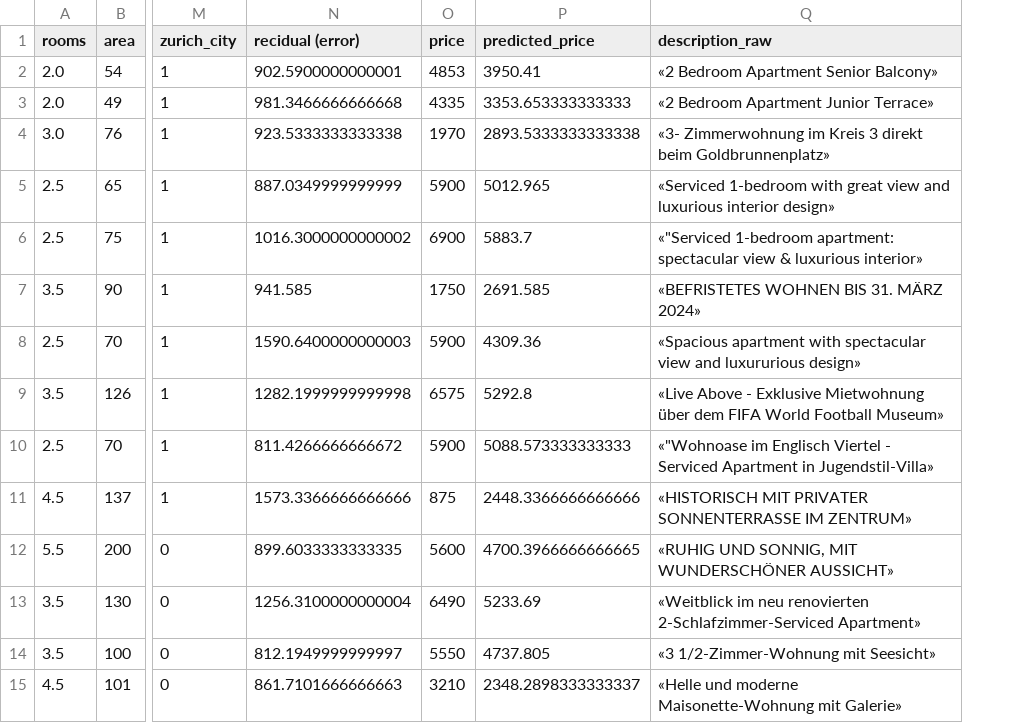
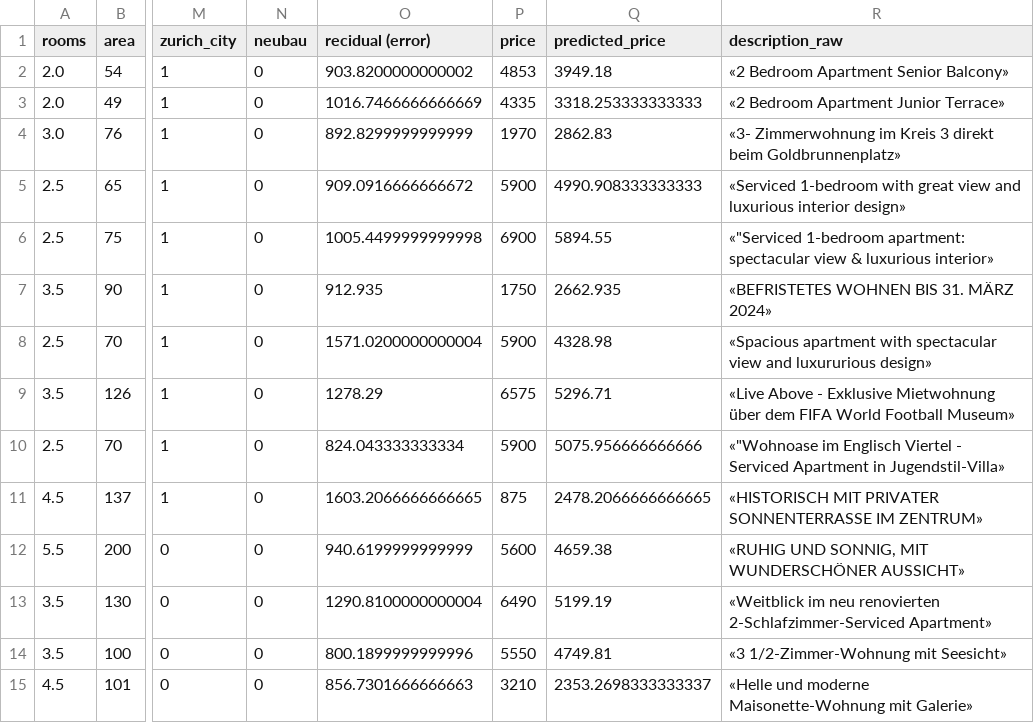
Before and after one commit to kaisest1/ai-applications-fs25, a CSV file: week2/data_with_large_residuals.csv, drawn as a sheet; only a part is shown, gaps mark what is left out; addresses are those after the commit; the diff names each change by its address in the sheet, - before the commit and + after, or states it on an @@ line.

Commit message:
week3(2)

```diff
--- a/week2/data_with_large_residuals.csv
+++ b/week2/data_with_large_residuals.csv
+column N (neubau), rows 2-15: all 0
-O2 (recidual (error)): 902.5900000000001
+O2 (recidual (error)): 903.8200000000002
-Q2 (predicted_price): 3950.41
+Q2 (predicted_price): 3949.18
-O3 (recidual (error)): 981.3466666666668
+O3 (recidual (error)): 1016.7466666666669
-Q3 (predicted_price): 3353.653333333333
+Q3 (predicted_price): 3318.253333333333
-O4 (recidual (error)): 923.5333333333338
+O4 (recidual (error)): 892.8299999999999
-Q4 (predicted_price): 2893.5333333333338
+Q4 (predicted_price): 2862.83
-O5 (recidual (error)): 887.0349999999999
+O5 (recidual (error)): 909.0916666666672
-Q5 (predicted_price): 5012.965
+Q5 (predicted_price): 4990.908333333333
-O6 (recidual (error)): 1016.3000000000002
+O6 (recidual (error)): 1005.4499999999998
-Q6 (predicted_price): 5883.7
+Q6 (predicted_price): 5894.55
-O7 (recidual (error)): 941.585
+O7 (recidual (error)): 912.935
-Q7 (predicted_price): 2691.585
+Q7 (predicted_price): 2662.935
-O8 (recidual (error)): 1590.6400000000003
+O8 (recidual (error)): 1571.0200000000004
-Q8 (predicted_price): 4309.36
+Q8 (predicted_price): 4328.98
-O9 (recidual (error)): 1282.1999999999998
+O9 (recidual (error)): 1278.29
-Q9 (predicted_price): 5292.8
+Q9 (predicted_price): 5296.71
-O10 (recidual (error)): 811.4266666666672
+O10 (recidual (error)): 824.043333333334
-Q10 (predicted_price): 5088.573333333333
+Q10 (predicted_price): 5075.956666666666
-O11 (recidual (error)): 1573.3366666666666
+O11 (recidual (error)): 1603.2066666666665
-Q11 (predicted_price): 2448.3366666666666
+Q11 (predicted_price): 2478.2066666666665
-O12 (recidual (error)): 899.6033333333335
+O12 (recidual (error)): 940.6199999999999
-Q12 (predicted_price): 4700.3966666666665
+Q12 (predicted_price): 4659.38
-O13 (recidual (error)): 1256.3100000000004
+O13 (recidual (error)): 1290.8100000000004
-Q13 (predicted_price): 5233.69
+Q13 (predicted_price): 5199.19
-O14 (recidual (error)): 812.1949999999997
+O14 (recidual (error)): 800.1899999999996
-Q14 (predicted_price): 4737.805
+Q14 (predicted_price): 4749.81
-O15 (recidual (error)): 861.7101666666663
+O15 (recidual (error)): 856.7301666666663
-Q15 (predicted_price): 2348.2898333333337
+Q15 (predicted_price): 2353.2698333333337
```
Also changed, not shown: 13 other files.
